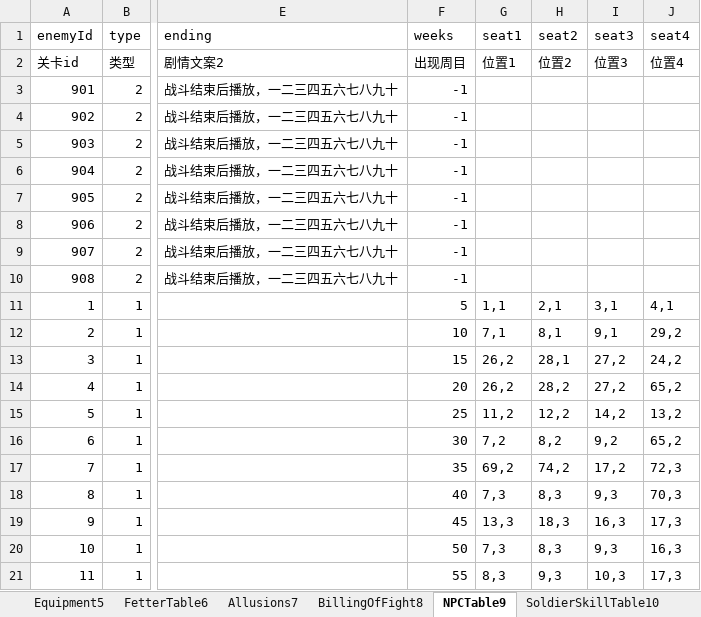
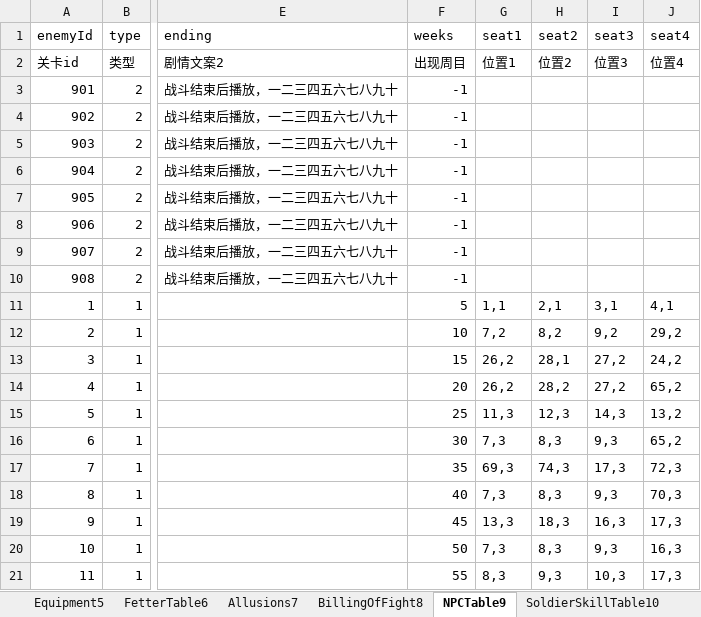
Before and after one commit to MiYanLiang/GameCommon, an Excel workbook: Conversion/AutoChangeJson/datasrc/111.xlsx, sheet NPCTable9, drawn as a sheet; only a part is shown, gaps mark what is left out; values as stored, in another font and other column widths than the file's, no borders; the diff names each change by its address in the sheet, - before the commit and + after, or states it on an @@ line.

```diff
--- a/Conversion/AutoChangeJson/datasrc/111.xlsx (sheet NPCTable9)
+++ b/Conversion/AutoChangeJson/datasrc/111.xlsx (sheet NPCTable9)
-G12 (seat1): 7,1
+G12 (seat1): 7,2
-H12 (seat2): 8,1
+H12 (seat2): 8,2
-I12 (seat3): 9,1
+I12 (seat3): 9,2
-G15 (seat1): 11,2
+G15 (seat1): 11,3
-H15 (seat2): 12,2
+H15 (seat2): 12,3
-I15 (seat3): 14,2
+I15 (seat3): 14,3
-G16 (seat1): 7,2
+G16 (seat1): 7,3
-H16 (seat2): 8,2
+H16 (seat2): 8,3
-I16 (seat3): 9,2
+I16 (seat3): 9,3
-G17 (seat1): 69,2
+G17 (seat1): 69,3
-H17 (seat2): 74,2
+H17 (seat2): 74,3
-I17 (seat3): 17,2
+I17 (seat3): 17,3
```
Also changed, not shown: sheet FetterTable6, sheet LevelTable13, sheet DifficultyChoose12, sheet BillingOfFight8.
